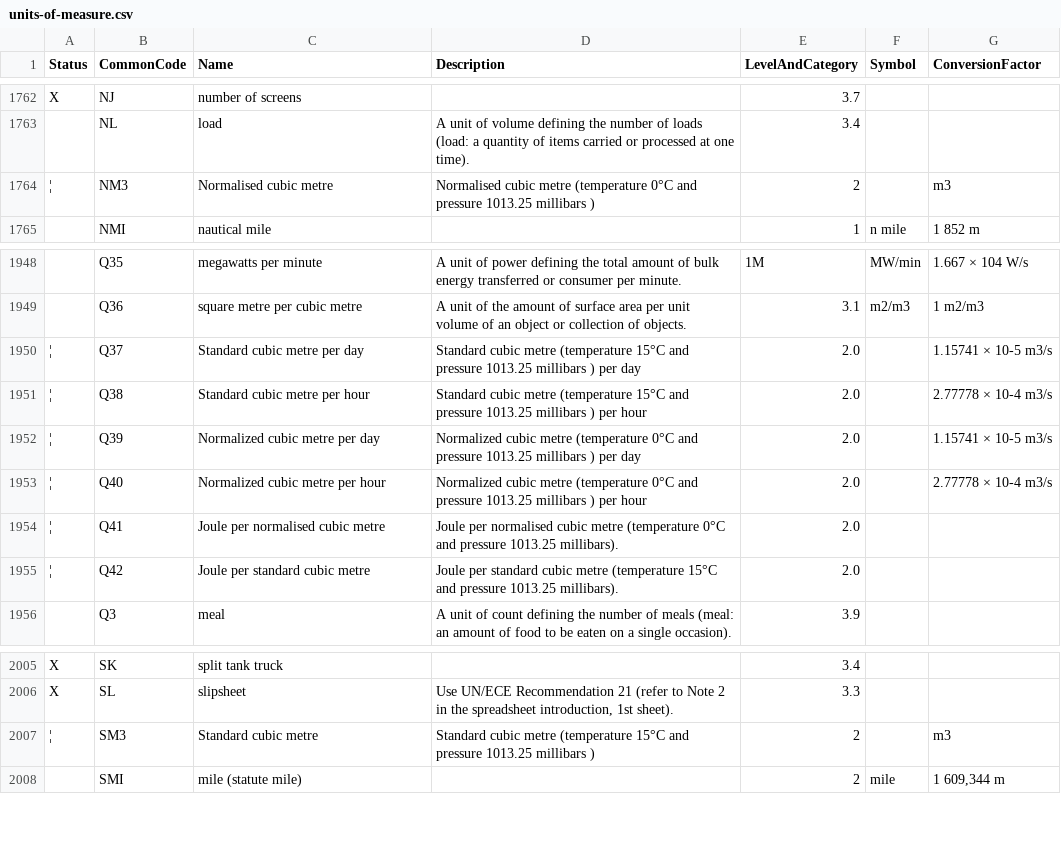
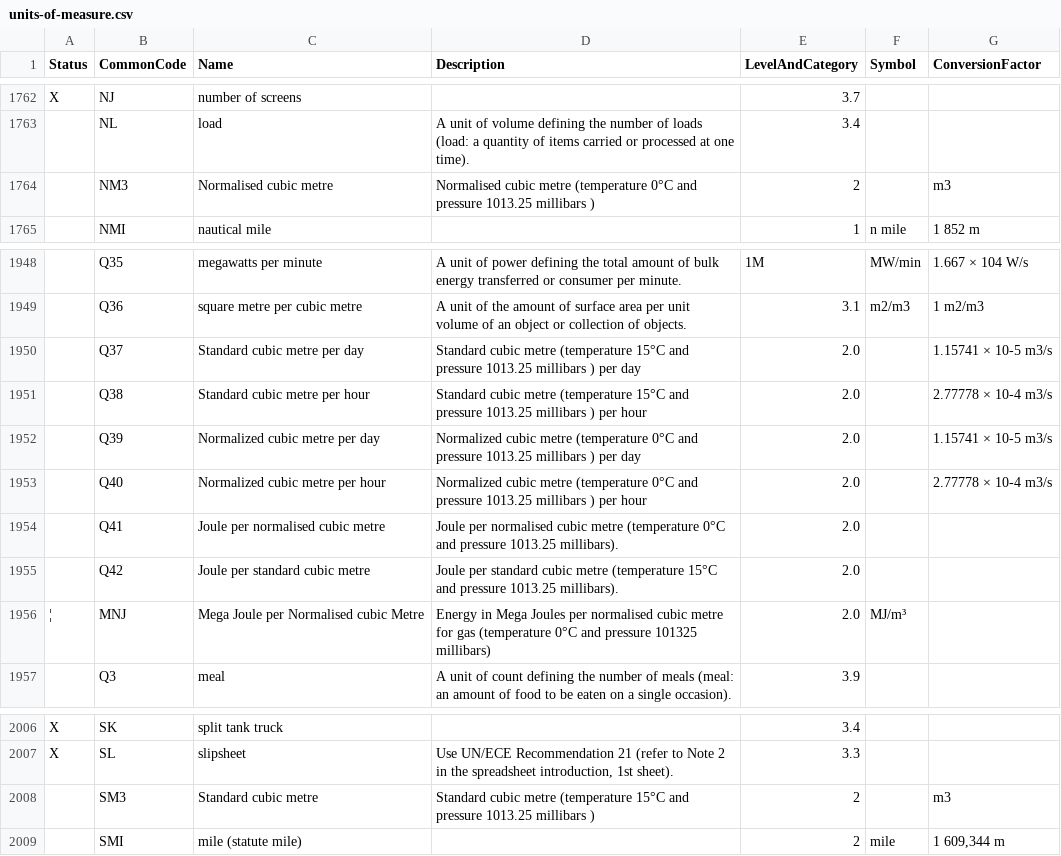
Before and after one commit to datasets/unece-units-of-measure, a CSV file: data/units-of-measure.csv, drawn as a sheet; only a part is shown, gaps mark what is left out; addresses are those after the commit; the diff covers the shown part only; the diff names each change by its address in the sheet, - before the commit and + after, or states it on an @@ line.

```diff
--- a/data/units-of-measure.csv
+++ b/data/units-of-measure.csv
-A1764 (Status): ¦
+A1764 (Status): (empty)
-A1950:A1955 (Status): ¦
+A1950:A1955 (Status): (empty)
+row 1956: ¦ | MNJ | Mega Joule per Normalised cubic Metre | Energy in Mega Joules per normalised cubic metre for gas (temperature 0°C and pressure 101325 millibars) | 2.0 | MJ/m³
-A2008 (Status): ¦
+A2008 (Status): (empty)
```
Also changed, not shown: 18 added rows and 3 edited cells elsewhere in this file, 3 other files.
